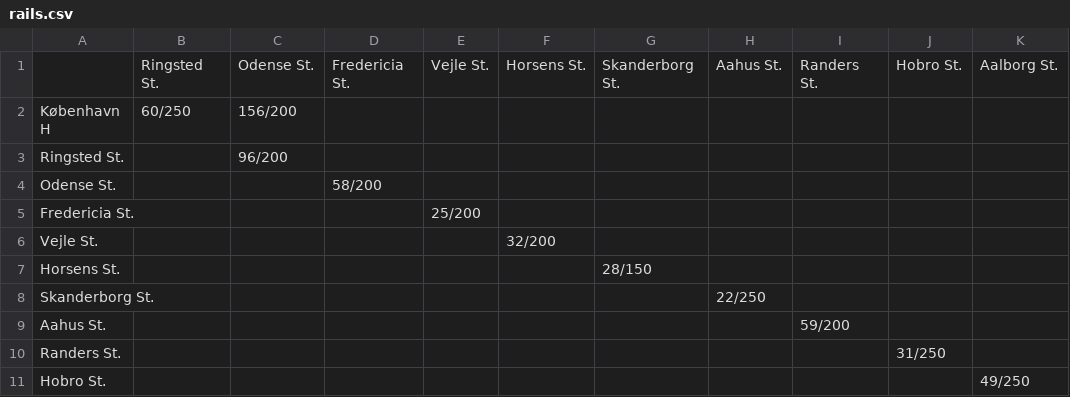
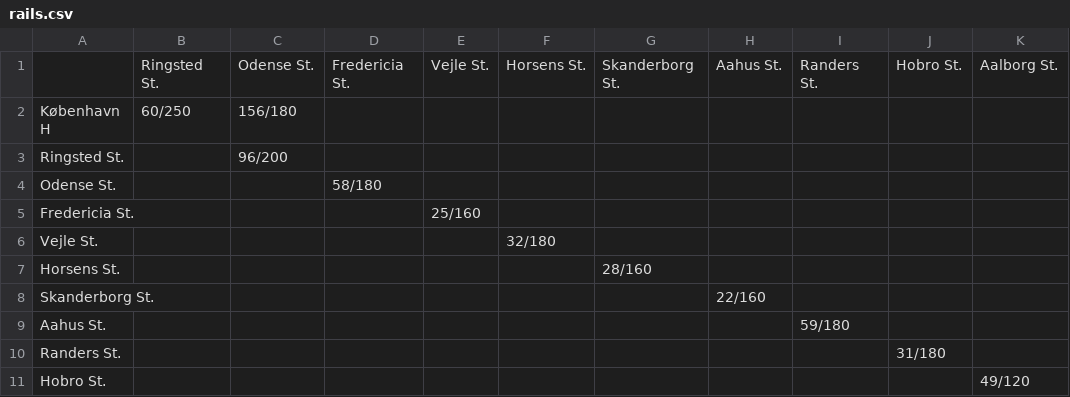
Before and after one commit to Alfenstein8/TrainRouteOptimize, a CSV file: rails.csv, drawn as a sheet.

Commit message:
Updated rail speeds

```diff
--- a/rails.csv
+++ b/rails.csv
@@ -1,11 +1,11 @@
 ,Ringsted St.,Odense St.,Fredericia St.,Vejle St.,Horsens St.,Skanderborg St.,Aahus St.,Randers St.,Hobro St.,Aalborg St.
-København H,60/250,156/200,,,,,,,,
+København H,60/250,156/180,,,,,,,,
 Ringsted St.,,96/200,,,,,,,,
-Odense St.,,,58/200,,,,,,,
-Fredericia St.,,,,25/200,,,,,,
-Vejle St.,,,,,32/200,,,,,
-Horsens St.,,,,,,28/150,,,,
-Skanderborg St.,,,,,,,22/250,,,
-Aahus St.,,,,,,,,59/200,,
-Randers St.,,,,,,,,,31/250,
-Hobro St.,,,,,,,,,,49/250
+Odense St.,,,58/180,,,,,,,
+Fredericia St.,,,,25/160,,,,,,
+Vejle St.,,,,,32/180,,,,,
+Horsens St.,,,,,,28/160,,,,
+Skanderborg St.,,,,,,,22/160,,,
+Aahus St.,,,,,,,,59/180,,
+Randers St.,,,,,,,,,31/180,
+Hobro St.,,,,,,,,,,49/120
```
